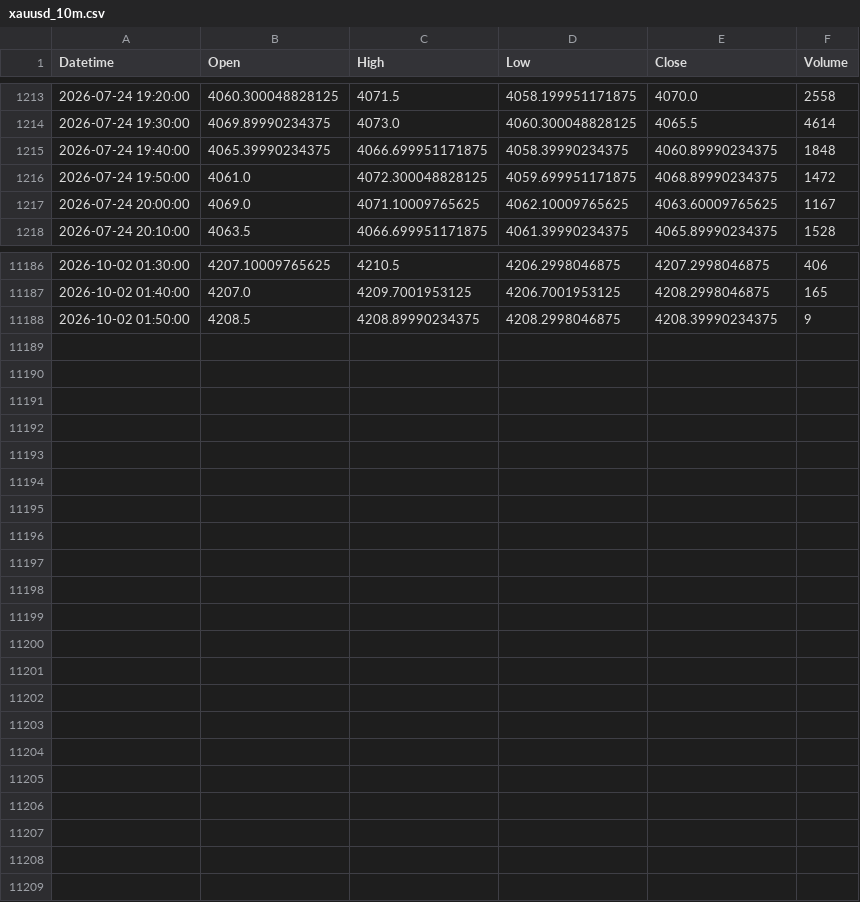
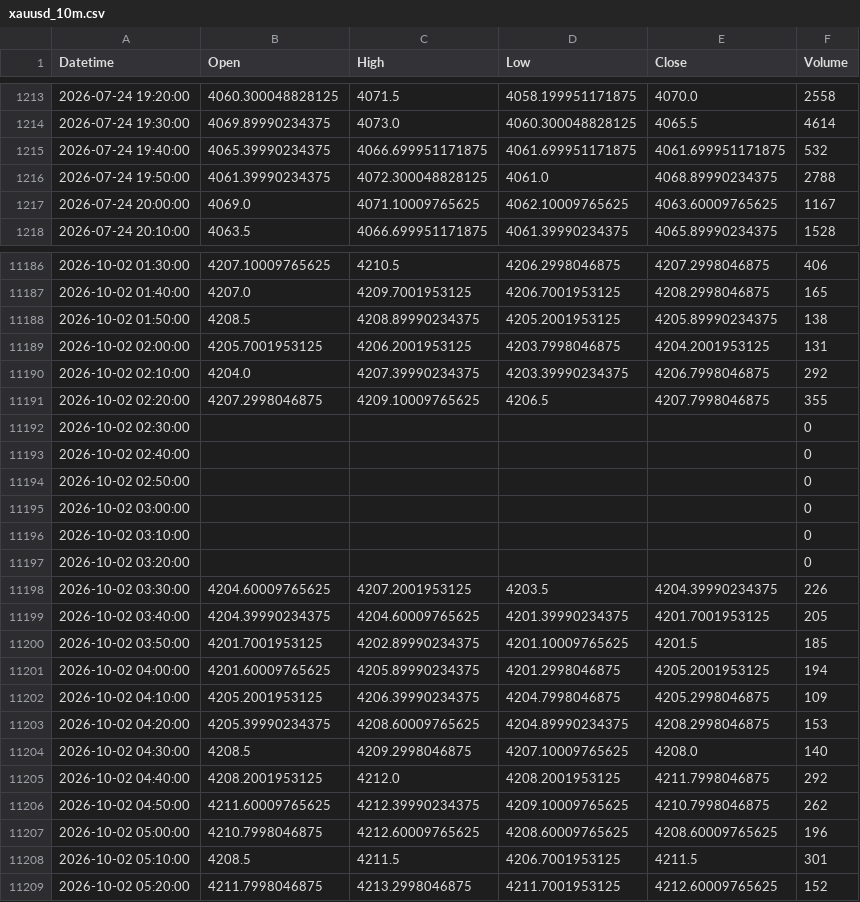
Before and after one commit to shikerkattiyar11-debug/xauusd-gold-data, a CSV file: data/xauusd_10m.csv, drawn as a sheet; only a part is shown, gaps mark what is left out; the diff covers the shown part only.

```diff
--- a/data/xauusd_10m.csv
+++ b/data/xauusd_10m.csv
@@ -1214,4 +1214,4 @@ Datetime,Open,High,Low,Close,Volume
 2026-07-24 19:30:00,4069.89990234375,4073.0,4060.300048828125,4065.5,4614
-2026-07-24 19:40:00,4065.39990234375,4066.699951171875,4058.39990234375,4060.89990234375,1848
-2026-07-24 19:50:00,4061.0,4072.300048828125,4059.699951171875,4068.89990234375,1472
+2026-07-24 19:40:00,4065.39990234375,4066.699951171875,4061.699951171875,4061.699951171875,532
+2026-07-24 19:50:00,4061.39990234375,4072.300048828125,4061.0,4068.89990234375,2788
 2026-07-24 20:00:00,4069.0,4071.10009765625,4062.10009765625,4063.60009765625,1167
@@ -11187,2 +11187,23 @@ Datetime,Open,High,Low,Close,Volume
 2026-10-02 01:40:00,4207.0,4209.7001953125,4206.7001953125,4208.2998046875,165
-2026-10-02 01:50:00,4208.5,4208.89990234375,4208.2998046875,4208.39990234375,9
+2026-10-02 01:50:00,4208.5,4208.89990234375,4205.2001953125,4205.89990234375,138
+2026-10-02 02:00:00,4205.7001953125,4206.2001953125,4203.7998046875,4204.2001953125,131
+2026-10-02 02:10:00,4204.0,4207.39990234375,4203.39990234375,4206.7998046875,292
+2026-10-02 02:20:00,4207.2998046875,4209.10009765625,4206.5,4207.7998046875,355
+2026-10-02 02:30:00,,,,,0
+2026-10-02 02:40:00,,,,,0
+2026-10-02 02:50:00,,,,,0
+2026-10-02 03:00:00,,,,,0
+2026-10-02 03:10:00,,,,,0
+2026-10-02 03:20:00,,,,,0
+2026-10-02 03:30:00,4204.60009765625,4207.2001953125,4203.5,4204.39990234375,226
+2026-10-02 03:40:00,4204.39990234375,4204.60009765625,4201.39990234375,4201.7001953125,205
+2026-10-02 03:50:00,4201.7001953125,4202.89990234375,4201.10009765625,4201.5,185
+2026-10-02 04:00:00,4201.60009765625,4205.89990234375,4201.2998046875,4205.2001953125,194
+2026-10-02 04:10:00,4205.2001953125,4206.39990234375,4204.7998046875,4205.2998046875,109
+2026-10-02 04:20:00,4205.39990234375,4208.60009765625,4204.89990234375,4208.2998046875,153
+2026-10-02 04:30:00,4208.5,4209.2998046875,4207.10009765625,4208.0,140
+2026-10-02 04:40:00,4208.2001953125,4212.0,4208.2001953125,4211.7998046875,292
+2026-10-02 04:50:00,4211.60009765625,4212.39990234375,4209.10009765625,4210.7998046875,262
+2026-10-02 05:00:00,4210.7998046875,4212.60009765625,4208.60009765625,4208.60009765625,196
+2026-10-02 05:10:00,4208.5,4211.5,4206.7001953125,4211.5,301
+2026-10-02 05:20:00,4211.7998046875,4213.2998046875,4211.7001953125,4212.60009765625,152
```
Also changed, not shown: 29 edited cells elsewhere in this file, data/xauusd_15m.csv, data/xauusd_1d.csv, 3 other files.
